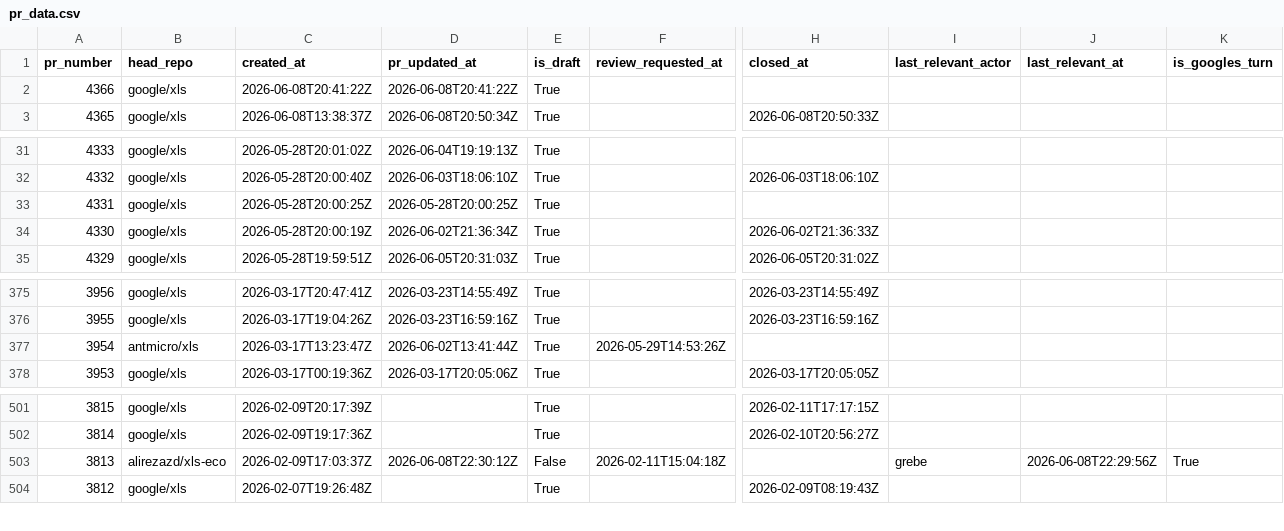
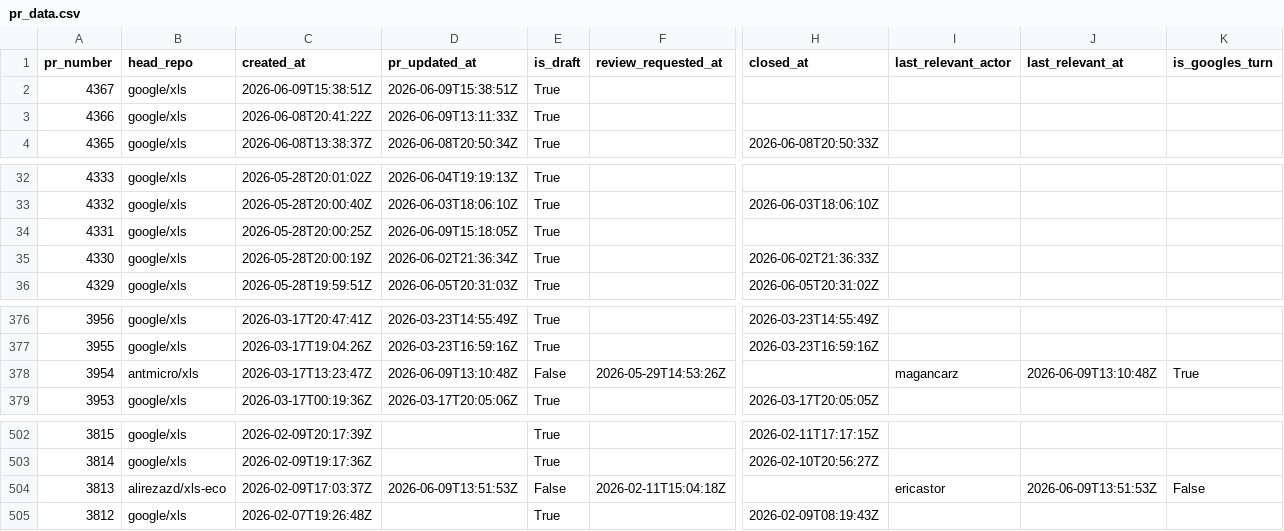
Before and after one commit to xlsynth/xls-pr-data, a CSV file: pr_data.csv, drawn as a sheet; only a part is shown, gaps mark what is left out; addresses are those after the commit; rows hold the shown columns only; the diff names each change by its address in the sheet, - before the commit and + after, or states it on an @@ line.

```diff
--- a/pr_data.csv
+++ b/pr_data.csv
+row 2: 4367 | google/xls | 2026-06-09T15:38:51Z | 2026-06-09T15:38:51Z | True
-D3 (pr_updated_at): 2026-06-08T20:41:22Z
+D3 (pr_updated_at): 2026-06-09T13:11:33Z
-D34 (pr_updated_at): 2026-05-28T20:00:25Z
+D34 (pr_updated_at): 2026-06-09T15:18:05Z
-D378 (pr_updated_at): 2026-06-02T13:41:44Z
+D378 (pr_updated_at): 2026-06-09T13:10:48Z
-E378 (is_draft): True
+E378 (is_draft): False
-I378 (last_relevant_actor): (empty)
+I378 (last_relevant_actor): magancarz
-J378 (last_relevant_at): (empty)
+J378 (last_relevant_at): 2026-06-09T13:10:48Z
-K378 (is_googles_turn): (empty)
+K378 (is_googles_turn): True
-D504 (pr_updated_at): 2026-06-08T22:30:12Z
+D504 (pr_updated_at): 2026-06-09T13:51:53Z
-I504 (last_relevant_actor): grebe
+I504 (last_relevant_actor): ericastor
-J504 (last_relevant_at): 2026-06-08T22:29:56Z
+J504 (last_relevant_at): 2026-06-09T13:51:53Z
-K504 (is_googles_turn): True
+K504 (is_googles_turn): False
```
Also changed, not shown: 2 other files.
